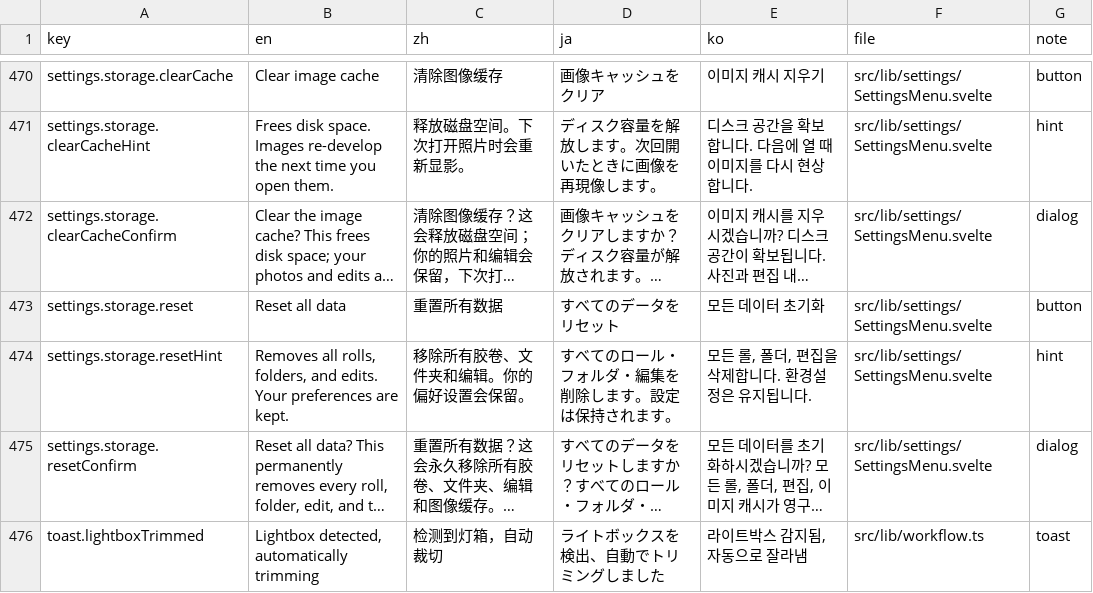
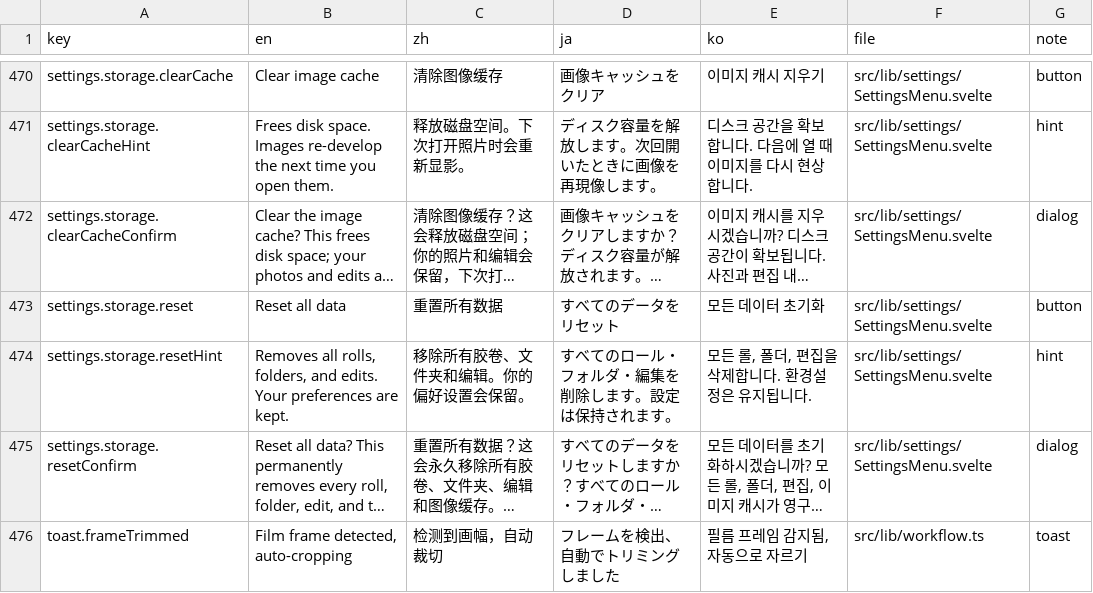
Before and after one commit to toonoumi/openenlarge, a CSV file: i18n-strings.csv, drawn as a sheet; only a part is shown, gaps mark what is left out; long unchanged cells end in …; the diff names each change by its address in the sheet, - before the commit and + after, or states it on an @@ line.

```diff
--- a/i18n-strings.csv
+++ b/i18n-strings.csv
-A476 (key): toast.lightboxTrimmed
+A476 (key): toast.frameTrimmed
-B476 (en): Lightbox detected, automatically trimming
+B476 (en): Film frame detected, auto-cropping
-C476 (zh): 检测到灯箱，自动裁切
+C476 (zh): 检测到画幅，自动裁切
-D476 (ja): ライトボックスを検出、自動でトリミングしました
+D476 (ja): フレームを検出、自動でトリミングしました
-E476 (ko): 라이트박스 감지됨, 자동으로 잘라냄
+E476 (ko): 필름 프레임 감지됨, 자동으로 자르기
```
Also changed, not shown: 5 other files.
